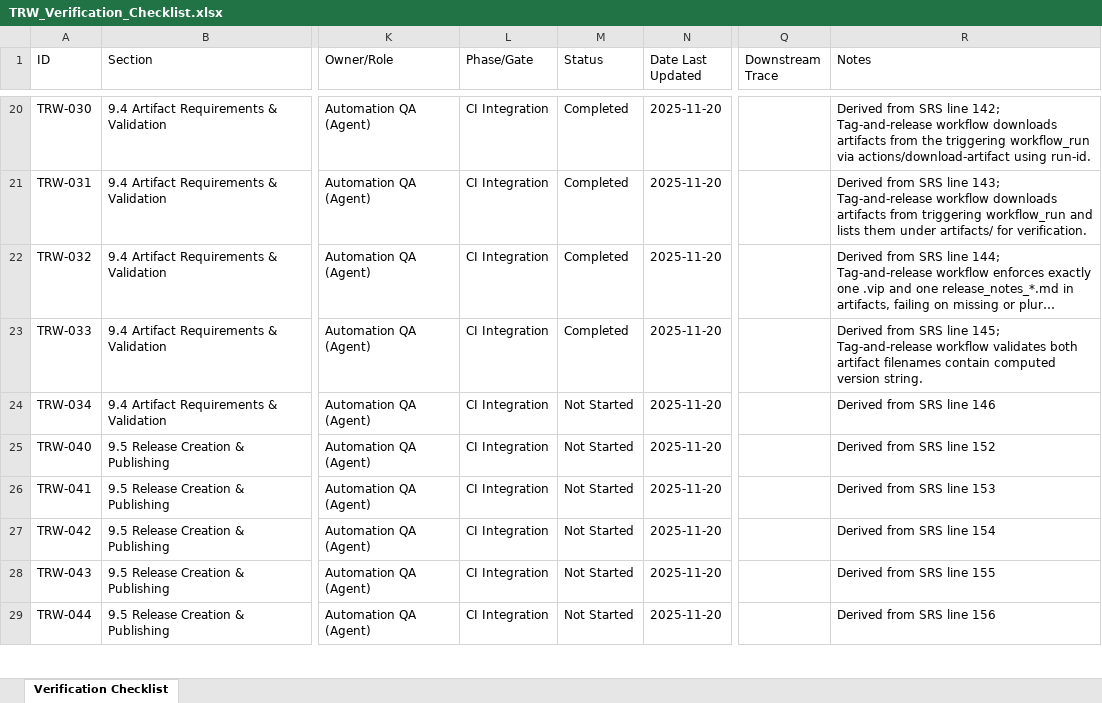
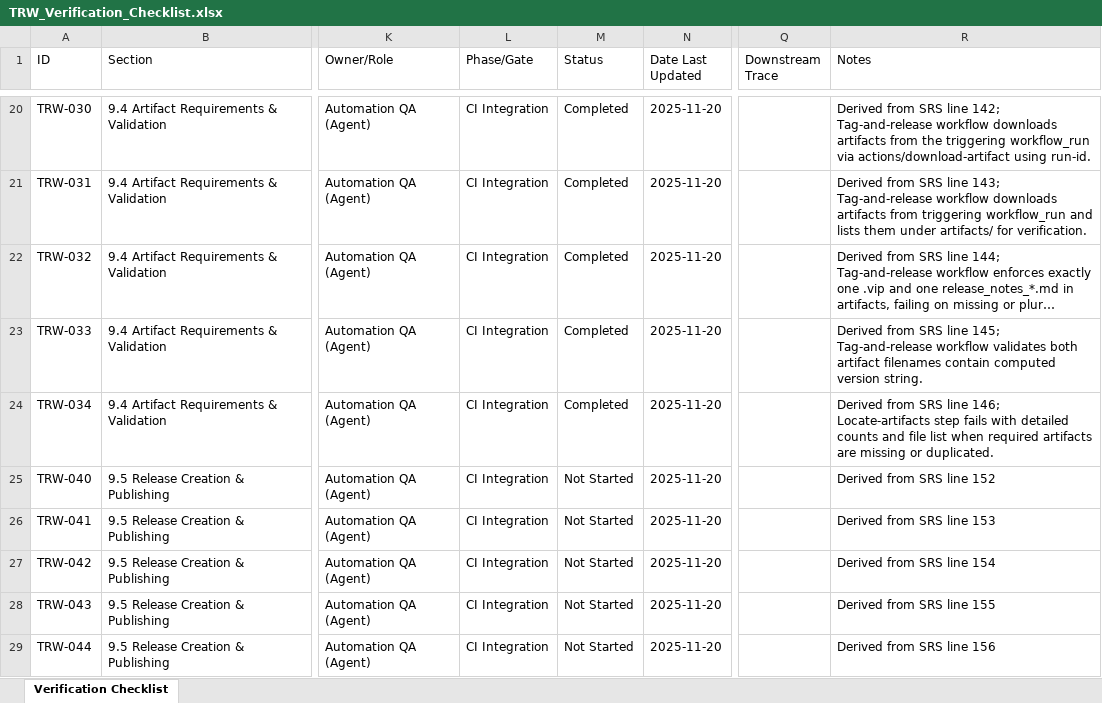
Before and after one commit to LabVIEW-Community-CI-CD/labview-icon-editor-sandbox, an Excel workbook: docs/requirements/TRW_Verification_Checklist.xlsx, sheet Verification Checklist, drawn as a sheet; only a part is shown, gaps mark what is left out; long unchanged cells end in …; values as stored, in another font and other column widths than the file's, no borders; the diff names each change by its address in the sheet, - before the commit and + after, or states it on an @@ line.

```diff
--- a/docs/requirements/TRW_Verification_Checklist.xlsx (sheet Verification Checklist)
+++ b/docs/requirements/TRW_Verification_Checklist.xlsx (sheet Verification Checklist)
-M24 (Status): Not Started
+M24 (Status): Completed
-R24 (Notes): …SRS line 146
+R24 (Notes): …SRS line 146; Locate-artifacts step fails with detailed counts and file list when required artifacts are missing or duplicated.
```
Also changed, not shown: 2 other files.
